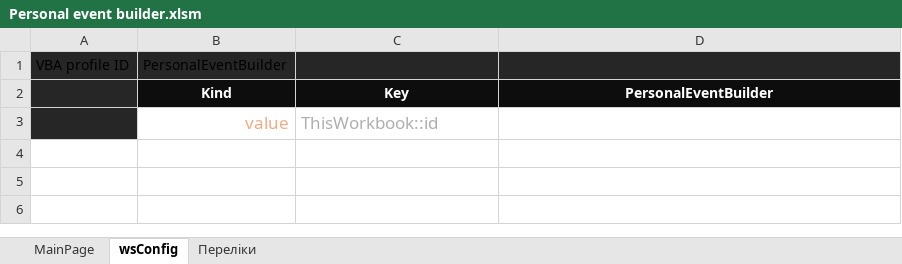
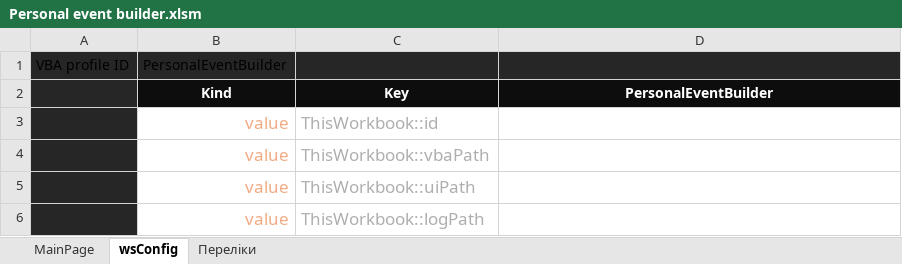
Before and after one commit to isrepeat/ExcelPrototype, an Excel workbook: PROJECTS_EXCEL/workbook/PersonalEventBuilder/Personal event builder.xlsm, sheet wsConfig, drawn as a sheet; values as stored, in another font and other column widths than the file's, no borders; conditional formats and table styles not drawn; the diff names each change by its address in the sheet, - before the commit and + after, or states it on an @@ line.

```diff
--- a/PROJECTS_EXCEL/workbook/PersonalEventBuilder/Personal event builder.xlsm (sheet wsConfig)
+++ b/PROJECTS_EXCEL/workbook/PersonalEventBuilder/Personal event builder.xlsm (sheet wsConfig)
+row 4:  | value | ThisWorkbook::vbaPath | ..\..\vba
+row 5:  | value | ThisWorkbook::uiPath | ..\..\ui
+row 6:  | value | ThisWorkbook::logPath | %TEMP%\PROJECTS_EXCEL\PersonalEventBuilder
```
Also changed, not shown: 3 other files.
